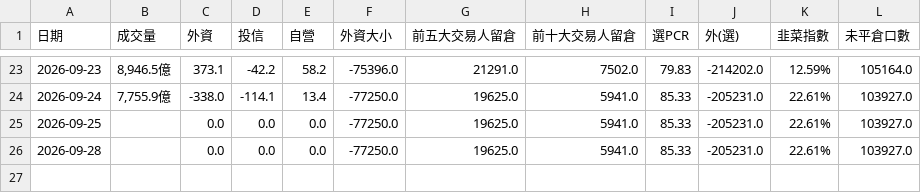
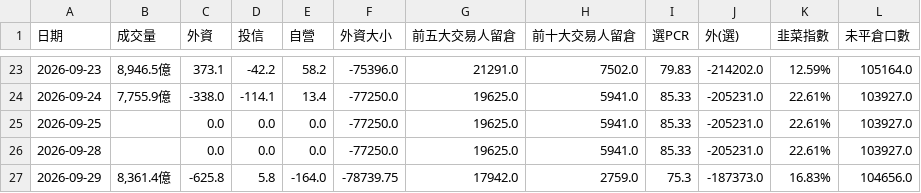
Before and after one commit to phosphor0110/taiex-indicator, a CSV file: history.csv, drawn as a sheet; only a part is shown, gaps mark what is left out; the diff names each change by its address in the sheet, - before the commit and + after, or states it on an @@ line.

```diff
--- a/history.csv
+++ b/history.csv
+row 27: 2026-09-29 | 8,361.4億 | -625.8 | 5.8 | -164.0 | -78739.75 | 17942.0 | 2759.0 | 75.3 | -187373.0 | 16.83% | 104656.0
```
